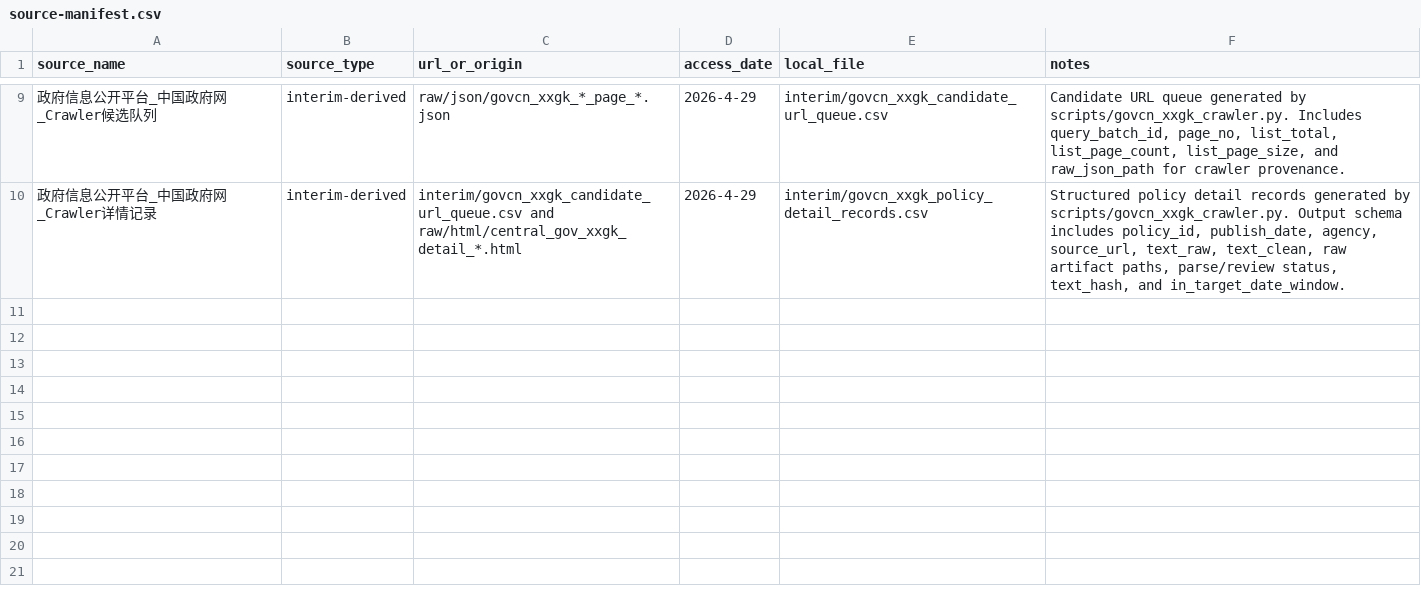
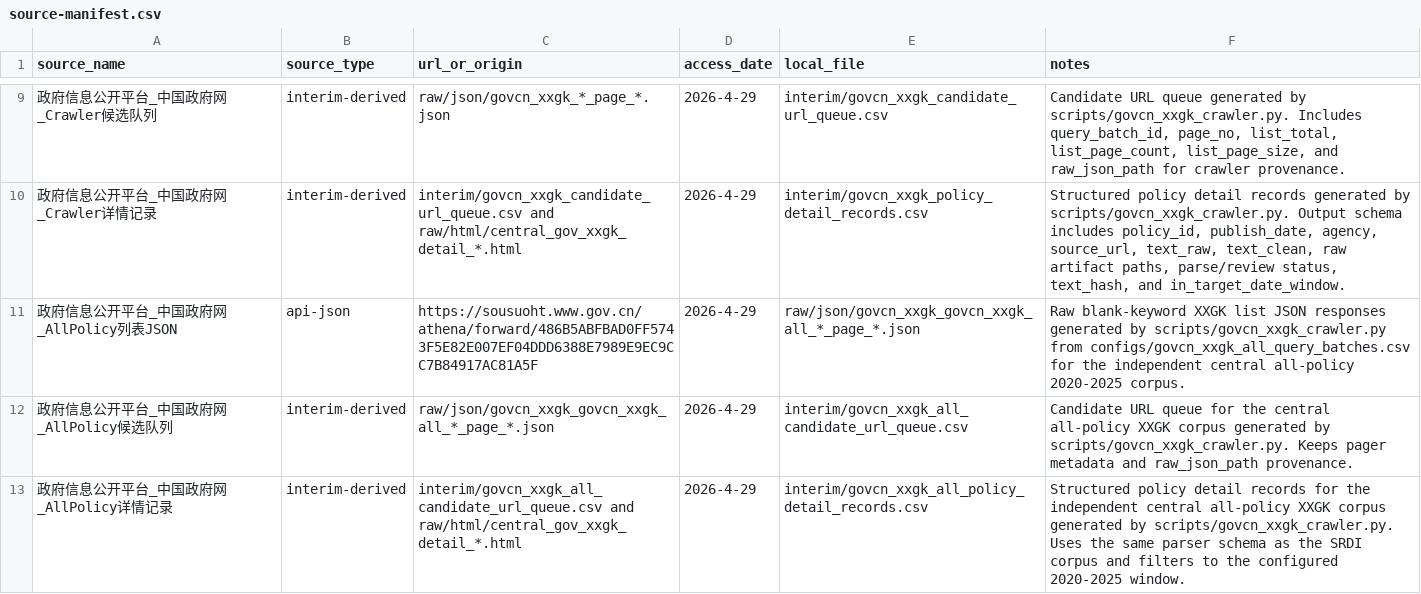
Before and after one commit to elecdot/statistic-modeling, a CSV file: data/source-manifest.csv, drawn as a sheet; only a part is shown, gaps mark what is left out; the diff names each change by its address in the sheet, - before the commit and + after, or states it on an @@ line.

Commit message:
feat(govcn_xxgk_crawler): add full all-policy loop

```diff
--- a/data/source-manifest.csv
+++ b/data/source-manifest.csv
+row 11: 政府信息公开平台_中国政府网_AllPolicy列表JSON | api-json | https://sousuoht.www.gov.cn/athena/forward/486B5ABFBAD0FF5743F5E82E007EF04DDD6388E7989E9EC9CC7B84917AC81A5F | 2026-4-29 | raw/json/govcn_xxgk_govcn_xxgk_all_*_page_*.json | Raw blank-keyword XXGK list JSON responses generated by scripts/govcn_xxgk_crawler.py from configs/govcn_xxgk_all_query_batches.csv for the independent central all-policy 2020-2025 corpus.
+row 12: 政府信息公开平台_中国政府网_AllPolicy候选队列 | interim-derived | raw/json/govcn_xxgk_govcn_xxgk_all_*_page_*.json | 2026-4-29 | interim/govcn_xxgk_all_candidate_url_queue.csv | Candidate URL queue for the central all-policy XXGK corpus generated by scripts/govcn_xxgk_crawler.py. Keeps pager metadata and raw_json_path provenance.
+row 13: 政府信息公开平台_中国政府网_AllPolicy详情记录 | interim-derived | interim/govcn_xxgk_all_candidate_url_queue.csv and raw/html/central_gov_xxgk_detail_*.html | 2026-4-29 | interim/govcn_xxgk_all_policy_detail_records.csv | Structured policy detail records for the independent central all-policy XXGK corpus generated by scripts/govcn_xxgk_crawler.py. Uses the same parser schema as the SRDI corpus and filters to the configured 2020-2025 window.
```
Also changed, not shown: 5 other files.
